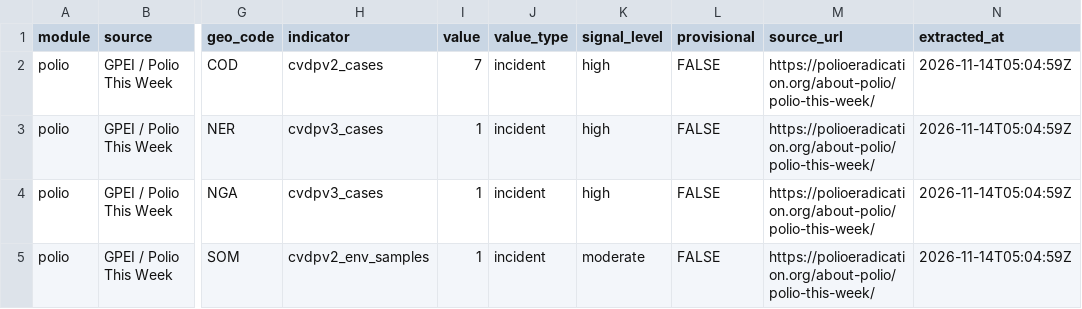
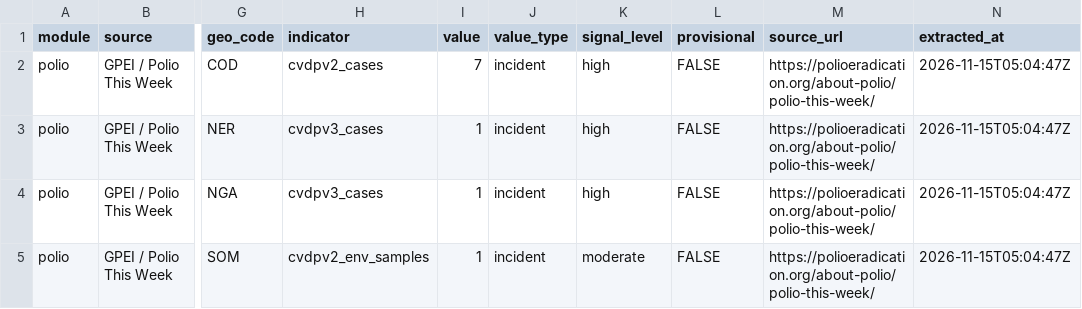
Before and after one commit to zabre-hyacinthe/PREIS_Polio, a CSV file: data/final/preis_common/preis_series.csv, drawn as a sheet; only a part is shown, gaps mark what is left out; the diff names each change by its address in the sheet, - before the commit and + after, or states it on an @@ line.

```diff
--- a/data/final/preis_common/preis_series.csv
+++ b/data/final/preis_common/preis_series.csv
-N2:N5 (extracted_at): 2026-11-14T05:04:59Z
+N2:N5 (extracted_at): 2026-11-15T05:04:47Z
```
Also changed, not shown: data/final/preis_common/preis_signals.csv, data/final/preis_common/preis_zones.csv, 1 other file.
